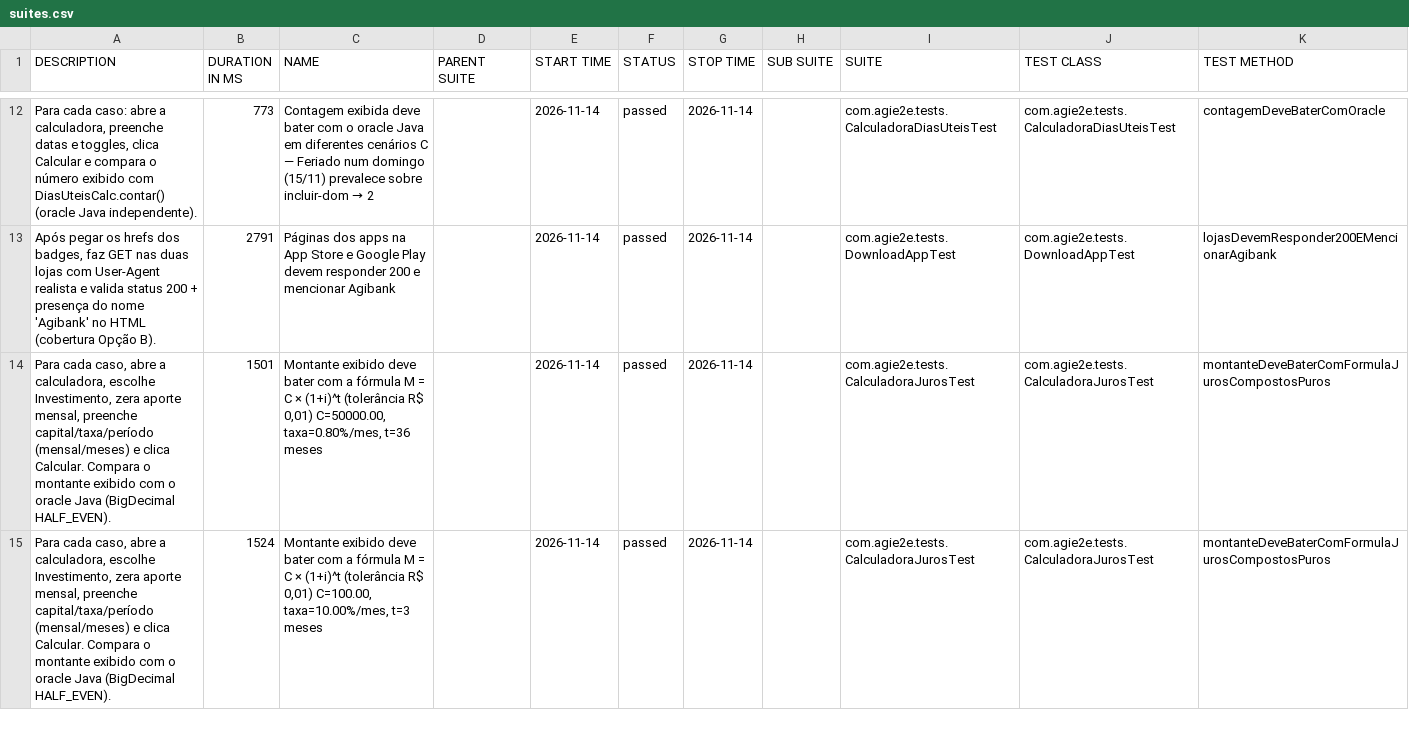
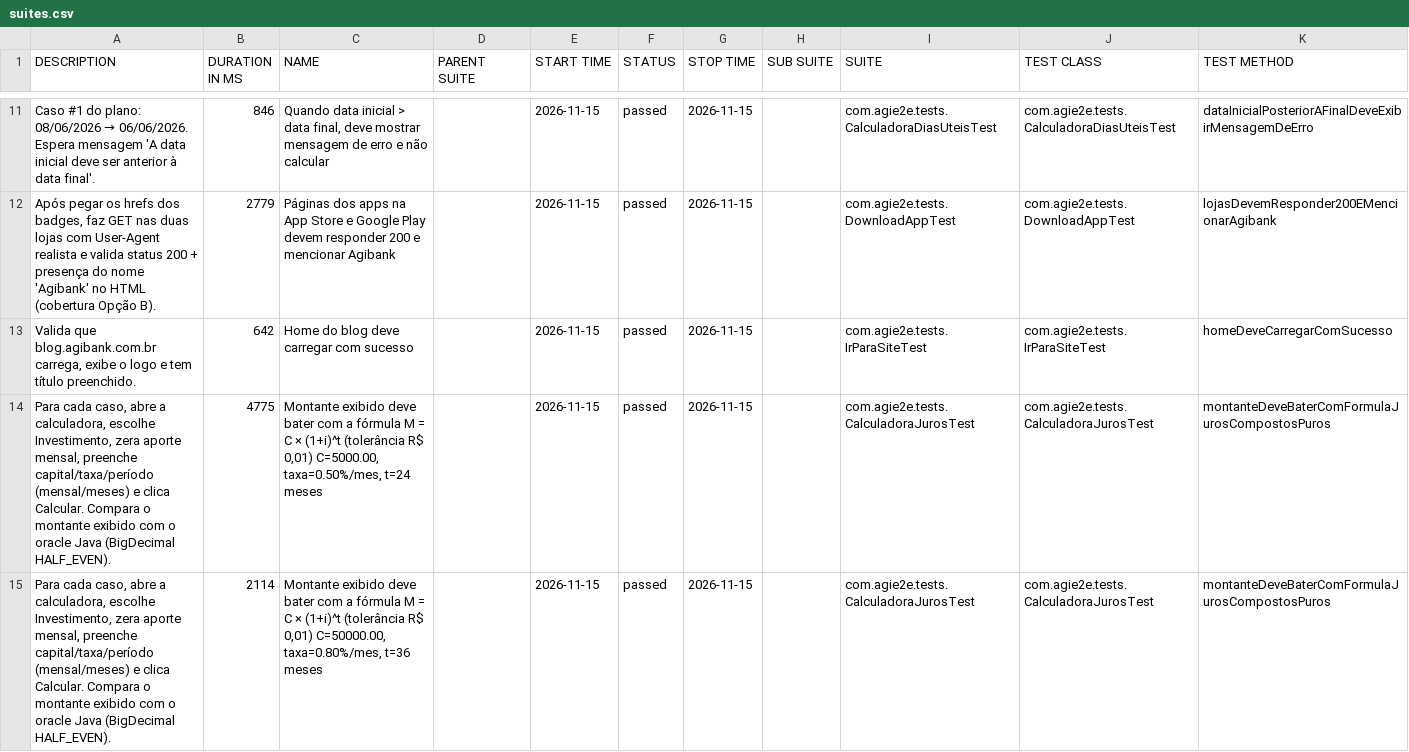
Before and after one commit to silasmarques/agi-e2e, a CSV file: data/suites.csv, drawn as a sheet; only a part is shown, gaps mark what is left out; the diff covers the shown part only.

```diff
--- a/data/suites.csv
+++ b/data/suites.csv
@@ -12,4 +11,5 @@
-"Para cada caso: abre a calculadora, preenche datas e toggles, clica Calcular e compara o número exibido com DiasUteisCalc.contar() (oracle Java independente).","773","Contagem exibida deve bater com o oracle Java em diferentes cenários C — Feriado num domingo (15/11) prevalece sobre incluir-dom → 2","","2026-11-14","passed","2026-11-14","","com.agie2e.tests.CalculadoraDiasUteisTest","com.agie2e.tests.CalculadoraDiasUteisTest","contagemDeveBaterComOracle"
-"Após pegar os hrefs dos badges, faz GET nas duas lojas com User-Agent realista e valida status 200 + presença do nome 'Agibank' no HTML (cobertura Opção B).","2791","Páginas dos apps na App Store e Google Play devem responder 200 e mencionar Agibank","","2026-11-14","passed","2026-11-14","","com.agie2e.tests.DownloadAppTest","com.agie2e.tests.DownloadAppTest","lojasDevemResponder200EMencionarAgibank"
-"Para cada caso, abre a calculadora, escolhe Investimento, zera aporte mensal, preenche capital/taxa/período (mensal/meses) e clica Calcular. Compara o montante exibido com o oracle Java (BigDecimal HALF_EVEN).","1501","Montante exibido deve bater com a fórmula M = C × (1+i)^t (tolerância R$ 0,01) C=50000.00, taxa=0.80%/mes, t=36 meses","","2026-11-14","passed","2026-11-14","","com.agie2e.tests.CalculadoraJurosTest","com.agie2e.tests.CalculadoraJurosTest","montanteDeveBaterComFormulaJurosCompostosPuros"
-"Para cada caso, abre a calculadora, escolhe Investimento, zera aporte mensal, preenche capital/taxa/período (mensal/meses) e clica Calcular. Compara o montante exibido com o oracle Java (BigDecimal HALF_EVEN).","1524","Montante exibido deve bater com a fórmula M = C × (1+i)^t (tolerância R$ 0,01) C=100.00, taxa=10.00%/mes, t=3 meses","","2026-11-14","passed","2026-11-14","","com.agie2e.tests.CalculadoraJurosTest","com.agie2e.tests.CalculadoraJurosTest","montanteDeveBaterComFormulaJurosCompostosPuros"
+"Caso #1 do plano: 08/06/2026 → 06/06/2026. Espera mensagem 'A data inicial deve ser anterior à data final'.","846","Quando data inicial > data final, deve mostrar mensagem de erro e não calcular","","2026-11-15","passed","2026-11-15","","com.agie2e.tests.CalculadoraDiasUteisTest","com.agie2e.tests.CalculadoraDiasUteisTest","dataInicialPosteriorAFinalDeveExibirMensagemDeErro"
+"Após pegar os hrefs dos badges, faz GET nas duas lojas com User-Agent realista e valida status 200 + presença do nome 'Agibank' no HTML (cobertura Opção B).","2779","Páginas dos apps na App Store e Google Play devem responder 200 e mencionar Agibank","","2026-11-15","passed","2026-11-15","","com.agie2e.tests.DownloadAppTest","com.agie2e.tests.DownloadAppTest","lojasDevemResponder200EMencionarAgibank"
+"Valida que blog.agibank.com.br carrega, exibe o logo e tem título preenchido.","642","Home do blog deve carregar com sucesso","","2026-11-15","passed","2026-11-15","","com.agie2e.tests.IrParaSiteTest","com.agie2e.tests.IrParaSiteTest","homeDeveCarregarComSucesso"
+"Para cada caso, abre a calculadora, escolhe Investimento, zera aporte mensal, preenche capital/taxa/período (mensal/meses) e clica Calcular. Compara o montante exibido com o oracle Java (BigDecimal HALF_EVEN).","4775","Montante exibido deve bater com a fórmula M = C × (1+i)^t (tolerância R$ 0,01) C=5000.00, taxa=0.50%/mes, t=24 meses","","2026-11-15","passed","2026-11-15","","com.agie2e.tests.CalculadoraJurosTest","com.agie2e.tests.CalculadoraJurosTest","montanteDeveBaterComFormulaJurosCompostosPuros"
+"Para cada caso, abre a calculadora, escolhe Investimento, zera aporte mensal, preenche capital/taxa/período (mensal/meses) e clica Calcular. Compara o montante exibido com o oracle Java (BigDecimal HALF_EVEN).","2114","Montante exibido deve bater com a fórmula M = C × (1+i)^t (tolerância R$ 0,01) C=50000.00, taxa=0.80%/mes, t=36 meses","","2026-11-15","passed","2026-11-15","","com.agie2e.tests.CalculadoraJurosTest","com.agie2e.tests.CalculadoraJurosTest","montanteDeveBaterComFormulaJurosCompostosPuros"
```
Also changed, not shown: 5 added rows, 6 removed rows and 26 edited cells elsewhere in this file, data/behaviors.csv, 50 other files.
